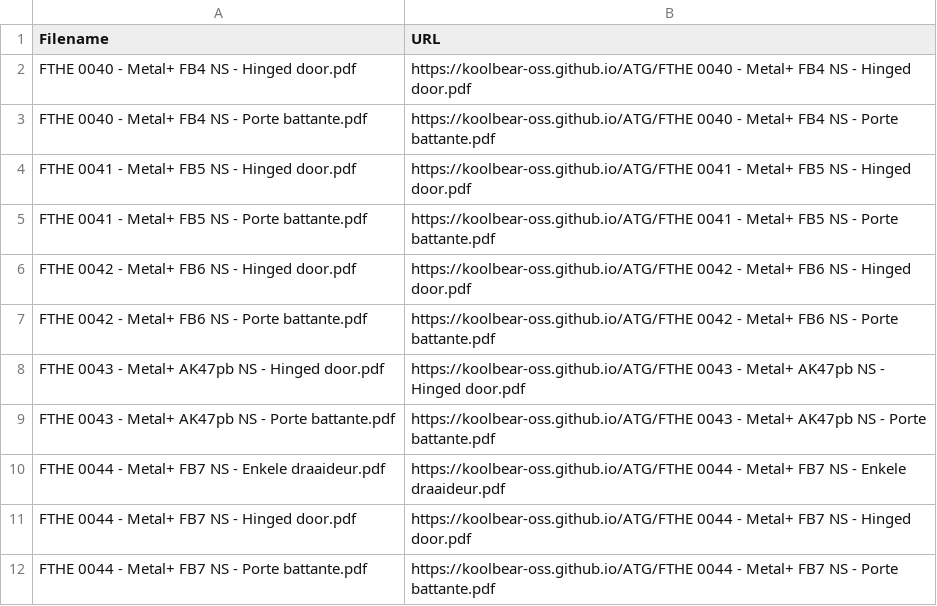
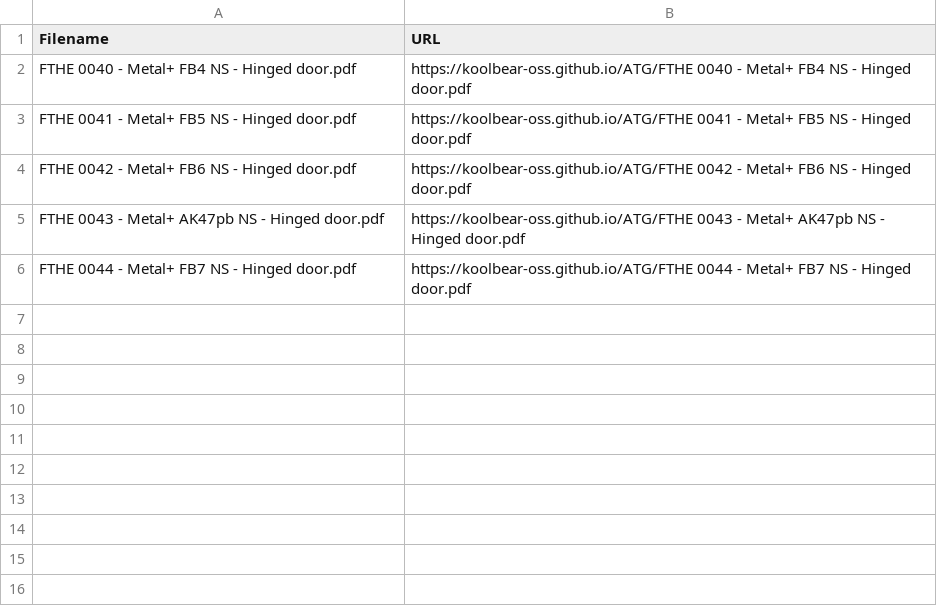
Before and after one commit to koolbear-oss/ATG, a CSV file: URLs.csv, drawn as a sheet; the diff names each change by its address in the sheet, - before the commit and + after, or states it on an @@ line.

```diff
--- a/URLs.csv
+++ b/URLs.csv
-row 3: FTHE 0040 - Metal+ FB4 NS - Porte battante.pdf | https://koolbear-oss.github.io/ATG/FTHE 0040 - Metal+ FB4 NS - Porte battante.pdf
-row 5: FTHE 0041 - Metal+ FB5 NS - Porte battante.pdf | https://koolbear-oss.github.io/ATG/FTHE 0041 - Metal+ FB5 NS - Porte battante.pdf
-row 7: FTHE 0042 - Metal+ FB6 NS - Porte battante.pdf | https://koolbear-oss.github.io/ATG/FTHE 0042 - Metal+ FB6 NS - Porte battante.pdf
-row 9: FTHE 0043 - Metal+ AK47pb NS - Porte battante.pdf | https://koolbear-oss.github.io/ATG/FTHE 0043 - Metal+ AK47pb NS - Porte battante.pdf
-row 10: FTHE 0044 - Metal+ FB7 NS - Enkele draaideur.pdf | https://koolbear-oss.github.io/ATG/FTHE 0044 - Metal+ FB7 NS - Enkele draaideur.pdf
-row 12: FTHE 0044 - Metal+ FB7 NS - Porte battante.pdf | https://koolbear-oss.github.io/ATG/FTHE 0044 - Metal+ FB7 NS - Porte battante.pdf
```
Also changed, not shown: 6 other files.
